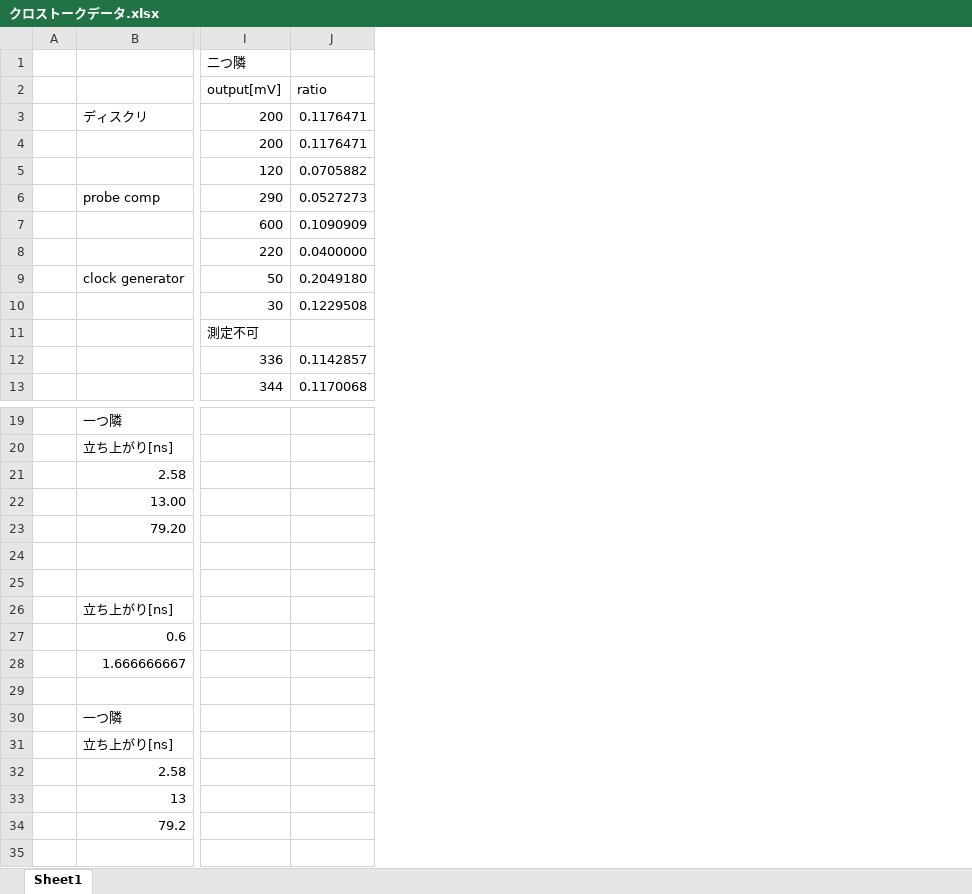
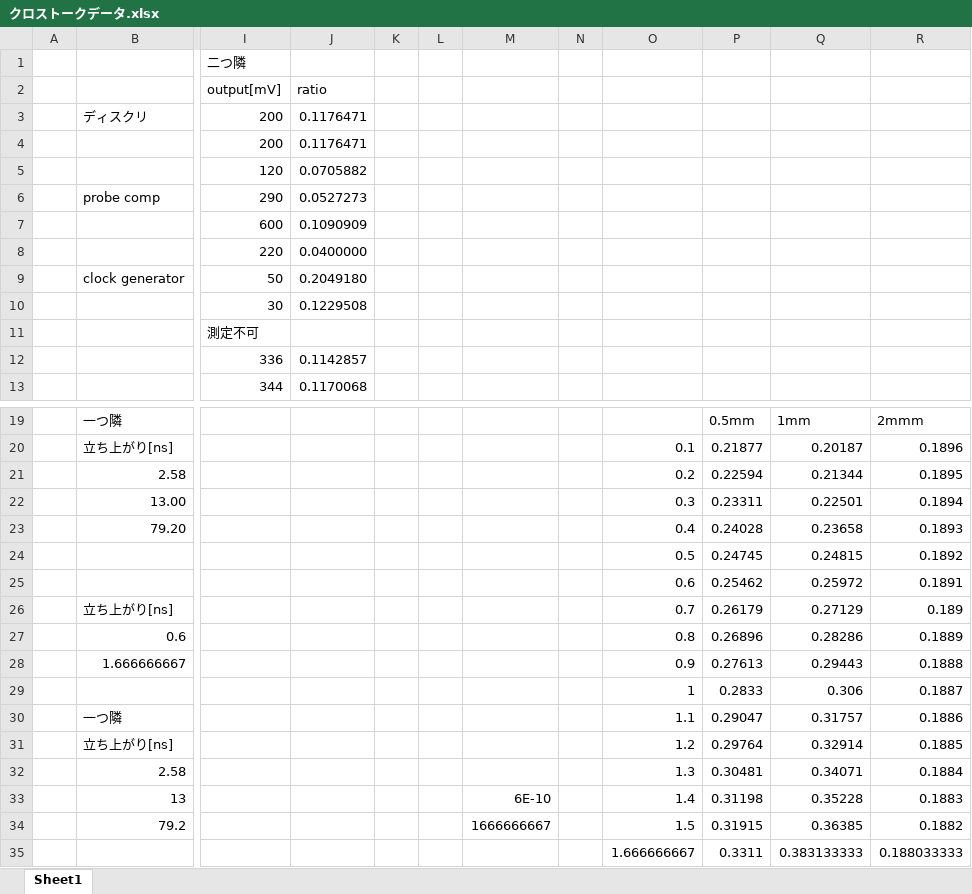
Before and after one commit to Takeuchi-yuya/Ksimulation, an Excel workbook: docs/クロストークデータ.xlsx, sheet Sheet1, drawn as a sheet; only a part is shown, gaps mark what is left out; values as stored, in another font and other column widths than the file's, no borders; charts and pictures not drawn; rows hold the shown columns only; the diff names each change by its address in the sheet, - before the commit and + after, or states it on an @@ line.

```diff
--- a/docs/クロストークデータ.xlsx (sheet Sheet1)
+++ b/docs/クロストークデータ.xlsx (sheet Sheet1)
+column K, empty
+column L, empty
+column M, rows 33-34: 6E-10 | 1666666667
+column N, empty
+column O, rows 20-34: 0.1 | 0.2 | 0.3 | 0.4 | 0.5 | 0.6 | 0.7 | 0.8 | 0.9 | 1 | 1.1 | 1.2 | 1.3 | 1.4 | 1.5
+column P, rows 19-34: 0.5mm | 0.21877 | 0.22594 | 0.23311 | 0.24028 | 0.24745 | 0.25462 | 0.26179 | 0.26896 | 0.27613 | 0.2833 | 0.29047 | 0.29764 | 0.30481 | 0.31198 | 0.31915
+column Q, rows 19-34: 1mm | 0.20187 | 0.21344 | 0.22501 | 0.23658 | 0.24815 | 0.25972 | 0.27129 | 0.28286 | 0.29443 | 0.306 | 0.31757 | 0.32914 | 0.34071 | 0.35228 | 0.36385
+column R, rows 19-34: 2mmm | 0.1896 | 0.1895 | 0.1894 | 0.1893 | 0.1892 | 0.1891 | 0.189 | 0.1889 | 0.1888 | 0.1887 | 0.1886 | 0.1885 | 0.1884 | 0.1883 | 0.1882
-row 24: (empty)
+row 24:  |  |  |  |  |  |  |  | 0.5 | 0.24745 | 0.24815 | 0.1892
-row 25: (empty)
+row 25:  |  |  |  |  |  |  |  | 0.6 | 0.25462 | 0.25972 | 0.1891
-row 29: (empty)
+row 29:  |  |  |  |  |  |  |  | 1 | 0.2833 | 0.306 | 0.1887
+row 35:  |  |  |  |  |  |  |  | 1.666666667 | 0.3311 | 0.383133333 | 0.188033333
```
Also changed, not shown: charts or pictures, 7 other files.
